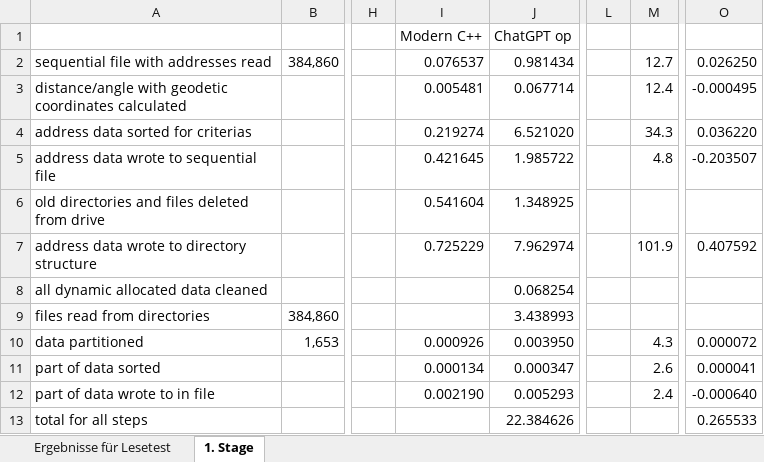
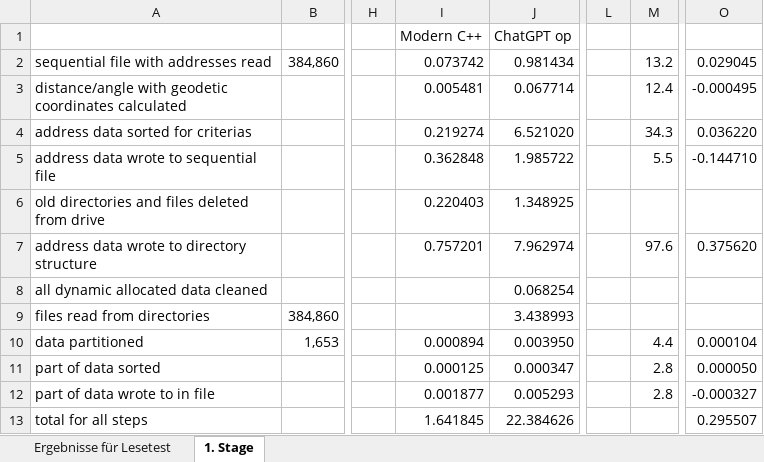
Before and after one commit to adeccscholar/Vergleichsprogramm, an Excel workbook: Docs/Auswertung.xlsx, sheet 1. Stage, drawn as a sheet; only a part is shown, gaps mark what is left out; values as stored, in another font and other column widths than the file's, no borders; the diff names each change by its address in the sheet, - before the commit and + after, or states it on an @@ line.

```diff
--- a/Docs/Auswertung.xlsx (sheet 1. Stage)
+++ b/Docs/Auswertung.xlsx (sheet 1. Stage)
-I2 (Modern C++): 0.076537
+I2 (Modern C++): 0.073742
-M2: 12.7
+M2: 13.2
-O2: 0.026250
+O2: 0.029045
-I5 (Modern C++): 0.421645
+I5 (Modern C++): 0.362848
-M5: 4.8
+M5: 5.5
-O5: -0.203507
+O5: -0.144710
-I6 (Modern C++): 0.541604
+I6 (Modern C++): 0.220403
-I7 (Modern C++): 0.725229
+I7 (Modern C++): 0.757201
-M7: 101.9
+M7: 97.6
-O7: 0.407592
+O7: 0.375620
-I10 (Modern C++): 0.000926
+I10 (Modern C++): 0.000894
-M10: 4.3
+M10: 4.4
-O10: 0.000072
+O10: 0.000104
-I11 (Modern C++): 0.000134
+I11 (Modern C++): 0.000125
-M11: 2.6
+M11: 2.8
-O11: 0.000041
+O11: 0.000050
-I12 (Modern C++): 0.002190
+I12 (Modern C++): 0.001877
-M12: 2.4
+M12: 2.8
-O12: -0.000640
+O12: -0.000327
-I13 (Modern C++): (empty)
+I13 (Modern C++): 1.641845
-O13: 0.265533
+O13: 0.295507
```
Also changed, not shown: 8 other files.
